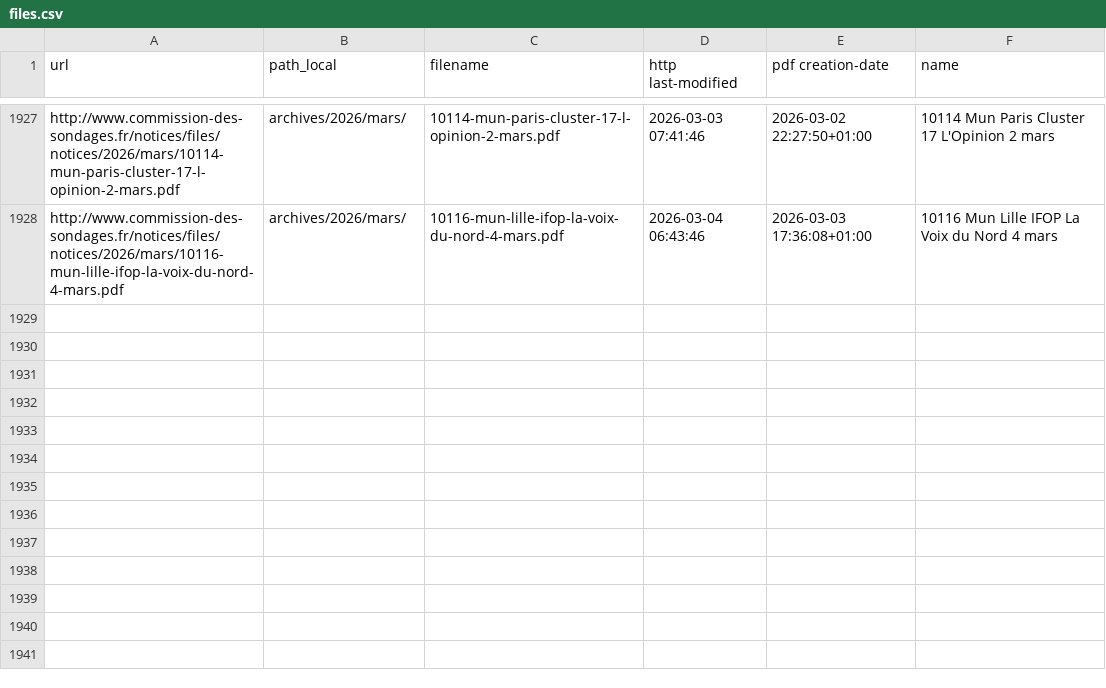
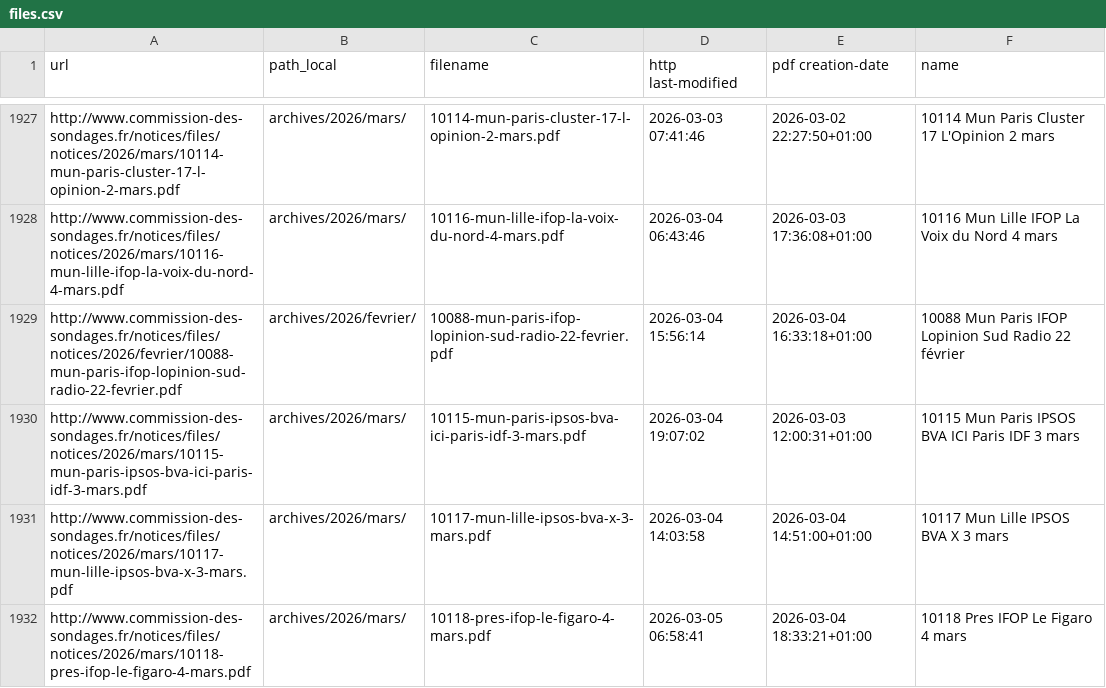
Before and after one commit to MieuxVoter/sondages-commission-index, a CSV file: files.csv, drawn as a sheet; only a part is shown, gaps mark what is left out; the diff names each change by its address in the sheet, - before the commit and + after, or states it on an @@ line.

```diff
--- a/files.csv
+++ b/files.csv
+row 1929: http://www.commission-des-sondages.fr/notices/files/notices/2026/fevrier/10088-mun-paris-ifop-lopinion-sud-radio-22-fevrier.pdf | archives/2026/fevrier/ | 10088-mun-paris-ifop-lopinion-sud-radio-22-fevrier.pdf | 2026-03-04 15:56:14 | 2026-03-04 16:33:18+01:00 | 10088 Mun Paris IFOP Lopinion Sud Radio 22 février
+row 1930: http://www.commission-des-sondages.fr/notices/files/notices/2026/mars/10115-mun-paris-ipsos-bva-ici-paris-idf-3-mars.pdf | archives/2026/mars/ | 10115-mun-paris-ipsos-bva-ici-paris-idf-3-mars.pdf | 2026-03-04 19:07:02 | 2026-03-03 12:00:31+01:00 | 10115 Mun Paris IPSOS BVA ICI Paris IDF 3 mars
+row 1931: http://www.commission-des-sondages.fr/notices/files/notices/2026/mars/10117-mun-lille-ipsos-bva-x-3-mars.pdf | archives/2026/mars/ | 10117-mun-lille-ipsos-bva-x-3-mars.pdf | 2026-03-04 14:03:58 | 2026-03-04 14:51:00+01:00 | 10117 Mun Lille IPSOS BVA X 3 mars
+row 1932: http://www.commission-des-sondages.fr/notices/files/notices/2026/mars/10118-pres-ifop-le-figaro-4-mars.pdf | archives/2026/mars/ | 10118-pres-ifop-le-figaro-4-mars.pdf | 2026-03-05 06:58:41 | 2026-03-04 18:33:21+01:00 | 10118 Pres IFOP Le Figaro 4 mars
```
Also changed, not shown: base.csv, notices_catalog.csv, 4 other files.
